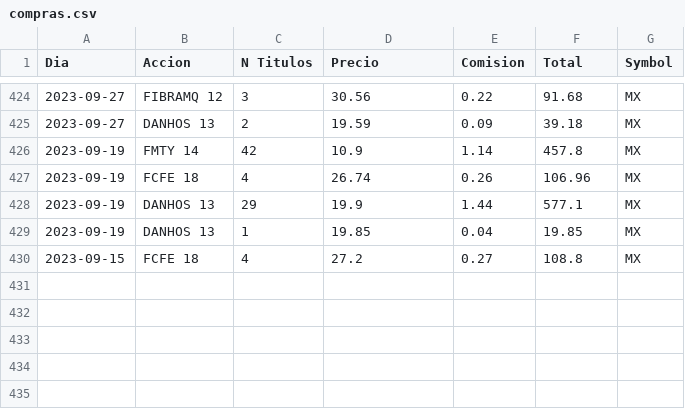
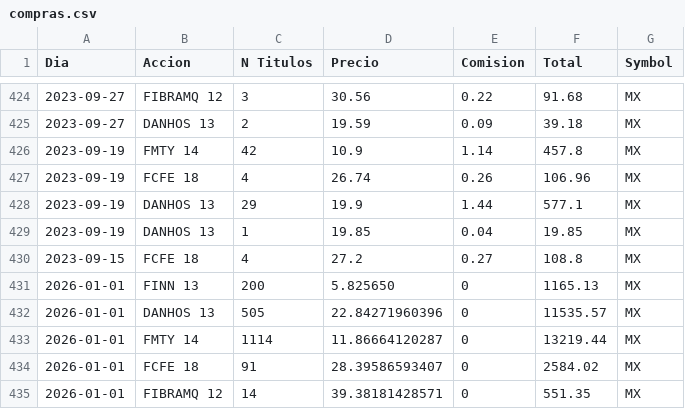
Before and after one commit to SupaStar/Finanzas-Dashboard, a CSV file: finanzas-back/src/main/kotlin/com/finanzas/dash/finanzas/examples/compras.csv, drawn as a sheet; only a part is shown, gaps mark what is left out; the diff names each change by its address in the sheet, - before the commit and + after, or states it on an @@ line.

Commit message:
Compras al dia

```diff
--- a/finanzas-back/src/main/kotlin/com/finanzas/dash/finanzas/examples/compras.csv
+++ b/finanzas-back/src/main/kotlin/com/finanzas/dash/finanzas/examples/compras.csv
+row 431: 2026-01-01 | FINN 13 | 200 | 5.825650 | 0 | 1165.13 | MX
+row 432: 2026-01-01 | DANHOS 13 | 505 | 22.84271960396 | 0 | 11535.57 | MX
+row 433: 2026-01-01 | FMTY 14 | 1114 | 11.86664120287 | 0 | 13219.44 | MX
+row 434: 2026-01-01 | FCFE 18 | 91 | 28.39586593407 | 0 | 2584.02 | MX
+row 435: 2026-01-01 | FIBRAMQ 12 | 14 | 39.38181428571 | 0 | 551.35 | MX
```
Also changed, not shown: 1 other file.
